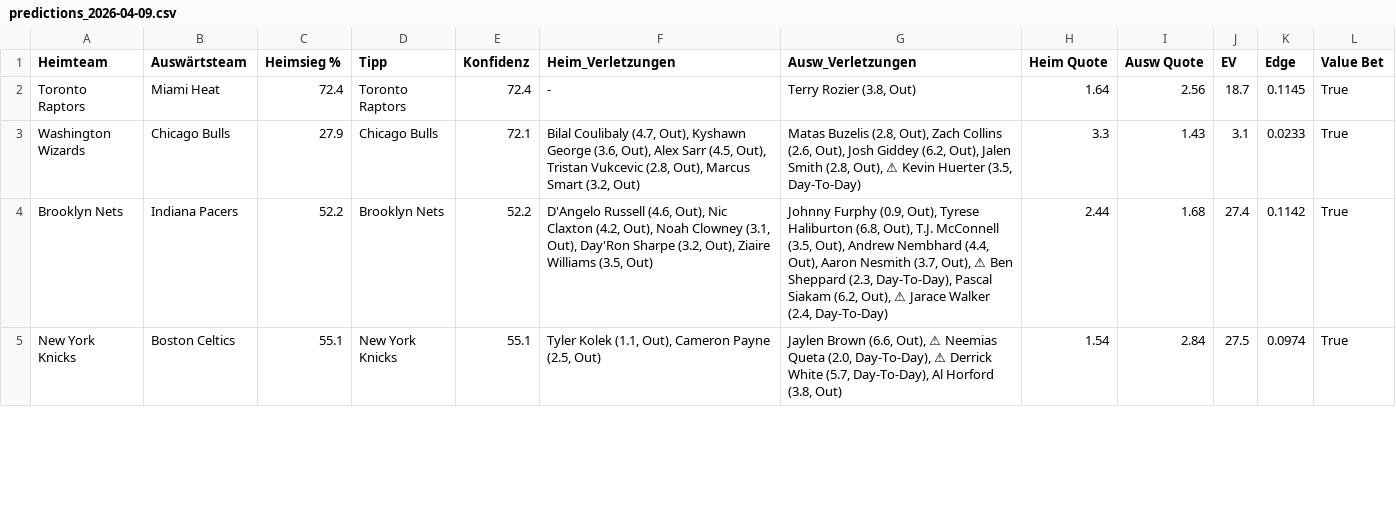
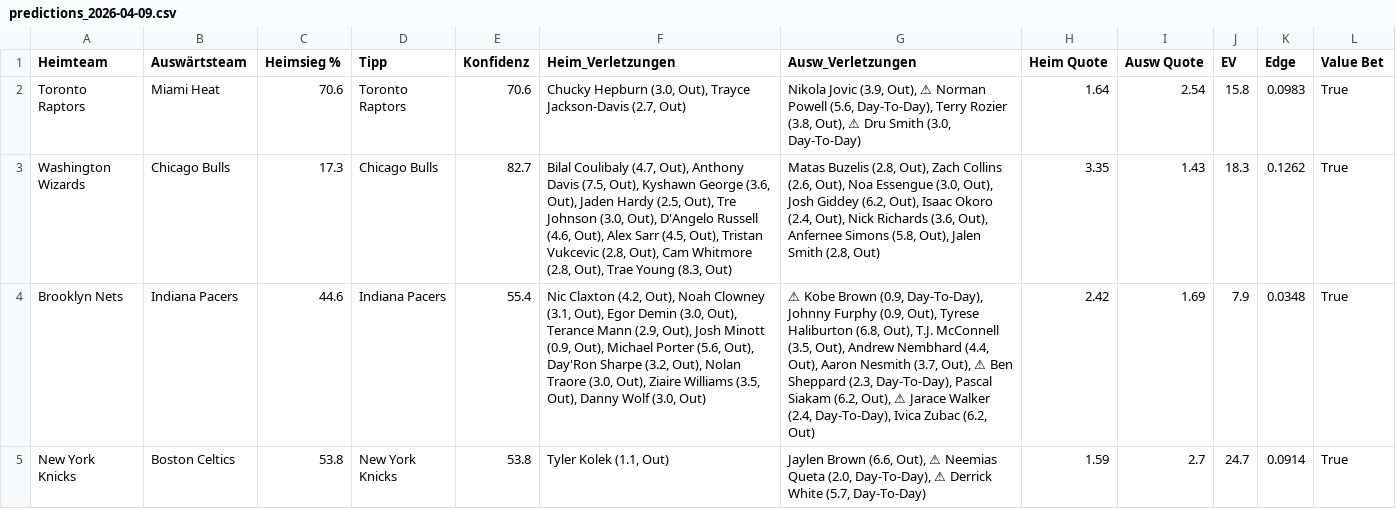
Before and after one commit to aalauge/NBA-Vorhersagen, a CSV file: results/predictions_2026-04-09.csv, drawn as a sheet; only a part is shown; the diff covers the shown part only; the diff names each change by its address in the sheet, - before the commit and + after, or states it on an @@ line.

```diff
--- a/results/predictions_2026-04-09.csv
+++ b/results/predictions_2026-04-09.csv
-C2 (Heimsieg %): 72.4
+C2 (Heimsieg %): 70.6
-E2 (Konfidenz): 72.4
+E2 (Konfidenz): 70.6
-F2 (Heim_Verletzungen): -
+F2 (Heim_Verletzungen): Chucky Hepburn (3.0, Out), Trayce Jackson-Davis (2.7, Out)
-G2 (Ausw_Verletzungen): Terry Rozier (3.8, Out)
+G2 (Ausw_Verletzungen): Nikola Jovic (3.9, Out), ⚠ Norman Powell (5.6, Day-To-Day), Terry Rozier (3.8, Out), ⚠ Dru Smith (3.0, Day-To-Day)
-I2 (Ausw Quote): 2.56
+I2 (Ausw Quote): 2.54
-J2 (EV): 18.7
+J2 (EV): 15.8
-K2 (Edge): 0.1145
+K2 (Edge): 0.0983
-C3 (Heimsieg %): 27.9
+C3 (Heimsieg %): 17.3
-E3 (Konfidenz): 72.1
+E3 (Konfidenz): 82.7
-F3 (Heim_Verletzungen): …(4.7, Out), Kyshawn George (3.6, Out), Alex Sarr (4.5, Out), Tristan Vukcevic (2.8, Out), Marcus Smart (3.2, Out)
+F3 (Heim_Verletzungen): …(4.7, Out), Anthony Davis (7.5, Out), Kyshawn George (3.6, Out), Jaden Hardy (2.5, Out), Tre Johnson (3.0, Out), D'Angelo Russell (4.6, Out), Alex Sarr (4.5, Out), Tristan Vukcevic (2.8, Out), Cam Whitmore (2.8, Out), Trae Young (8.3, Out)
-G3 (Ausw_Verletzungen): …(2.6, Out), Josh Giddey (6.2, Out), Jalen Smith (2.8, Out), ⚠ Kevin Huerter (3.5, Day-To-Day)
+G3 (Ausw_Verletzungen): …(2.6, Out), Noa Essengue (3.0, Out), Josh Giddey (6.2, Out), Isaac Okoro (2.4, Out), Nick Richards (3.6, Out), Anfernee Simons (5.8, Out), Jalen Smith (2.8, Out)
-H3 (Heim Quote): 3.3
+H3 (Heim Quote): 3.35
-J3 (EV): 3.1
+J3 (EV): 18.3
-K3 (Edge): 0.0233
+K3 (Edge): 0.1262
-C4 (Heimsieg %): 52.2
+C4 (Heimsieg %): 44.6
-D4 (Tipp): Brooklyn Nets
+D4 (Tipp): Indiana Pacers
-E4 (Konfidenz): 52.2
+E4 (Konfidenz): 55.4
-F4 (Heim_Verletzungen): D'Angelo Russell (4.6, Out), Nic Claxton (4.2, Out), Noah Clowney (3.1, Out), Day'Ron Sharpe (3.2, Out), Ziaire Williams (3.5, Out)
+F4 (Heim_Verletzungen): Nic Claxton (4.2, Out), Noah Clowney (3.1, Out), Egor Demin (3.0, Out), Terance Mann (2.9, Out), Josh Minott (0.9, Out), Michael Porter (5.6, Out), Day'Ron Sharpe (3.2, Out), Nolan Traore (3.0, Out), Ziaire Williams (3.5, Out), Danny Wolf (3.0, Out)
-G4 (Ausw_Verletzungen): Johnny Furphy (0.9, Out), Tyrese Haliburton (6.8, Out), T.J. McConnell (3.5, Out), Andrew Nembhard (4.4, Out), Aaron Nesmith (3.7, Out), ⚠ Ben Sheppard (2.3, Day-To-Day), Pascal Siakam (6.2, Out), ⚠ Jarace Walker (2.4, Day-To-Day)
+G4 (Ausw_Verletzungen): ⚠ Kobe Brown (0.9, Day-To-Day), Johnny Furphy (0.9, Out), Tyrese Haliburton (6.8, Out), T.J. McConnell (3.5, Out), Andrew Nembhard (4.4, Out), Aaron Nesmith (3.7, Out), ⚠ Ben Sheppard (2.3, Day-To-Day), Pascal Siakam (6.2, Out), ⚠ Jarace Walker (2.4, Day-To-Day), Ivica Zubac (6.2, Out)
-H4 (Heim Quote): 2.44
+H4 (Heim Quote): 2.42
-I4 (Ausw Quote): 1.68
+I4 (Ausw Quote): 1.69
-J4 (EV): 27.4
+J4 (EV): 7.9
-K4 (Edge): 0.1142
+K4 (Edge): 0.0348
-C5 (Heimsieg %): 55.1
+C5 (Heimsieg %): 53.8
-E5 (Konfidenz): 55.1
+E5 (Konfidenz): 53.8
-F5 (Heim_Verletzungen): Tyler Kolek (1.1, Out), Cameron Payne (2.5, Out)
+F5 (Heim_Verletzungen): Tyler Kolek (1.1, Out)
-G5 (Ausw_Verletzungen): …White (5.7, Day-To-Day), Al Horford (3.8, Out)
+G5 (Ausw_Verletzungen): …White (5.7, Day-To-Day)
-H5 (Heim Quote): 1.54
+H5 (Heim Quote): 1.59
-I5 (Ausw Quote): 2.84
+I5 (Ausw Quote): 2.7
-J5 (EV): 27.5
+J5 (EV): 24.7
-K5 (Edge): 0.0974
+K5 (Edge): 0.0914
```
Also changed, not shown: 14 edited cells elsewhere in this file, odds/odds_2026-04-09.csv.
